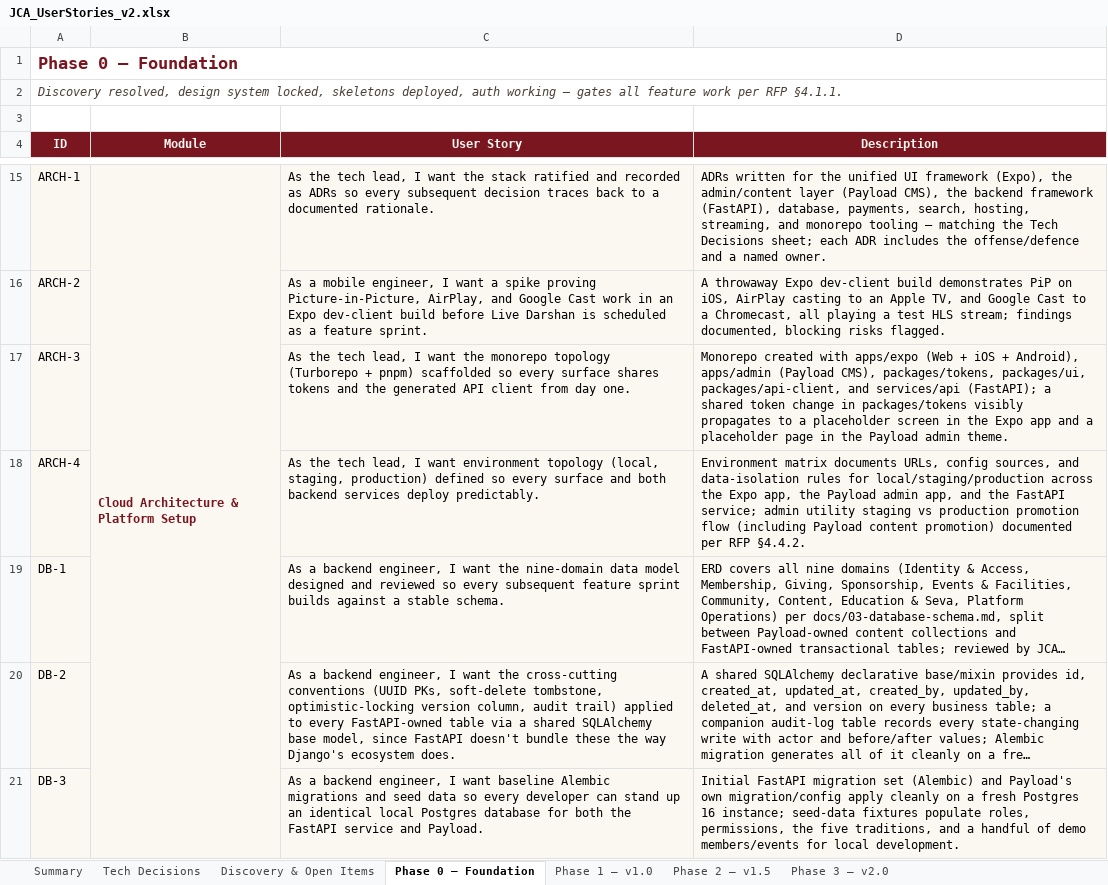
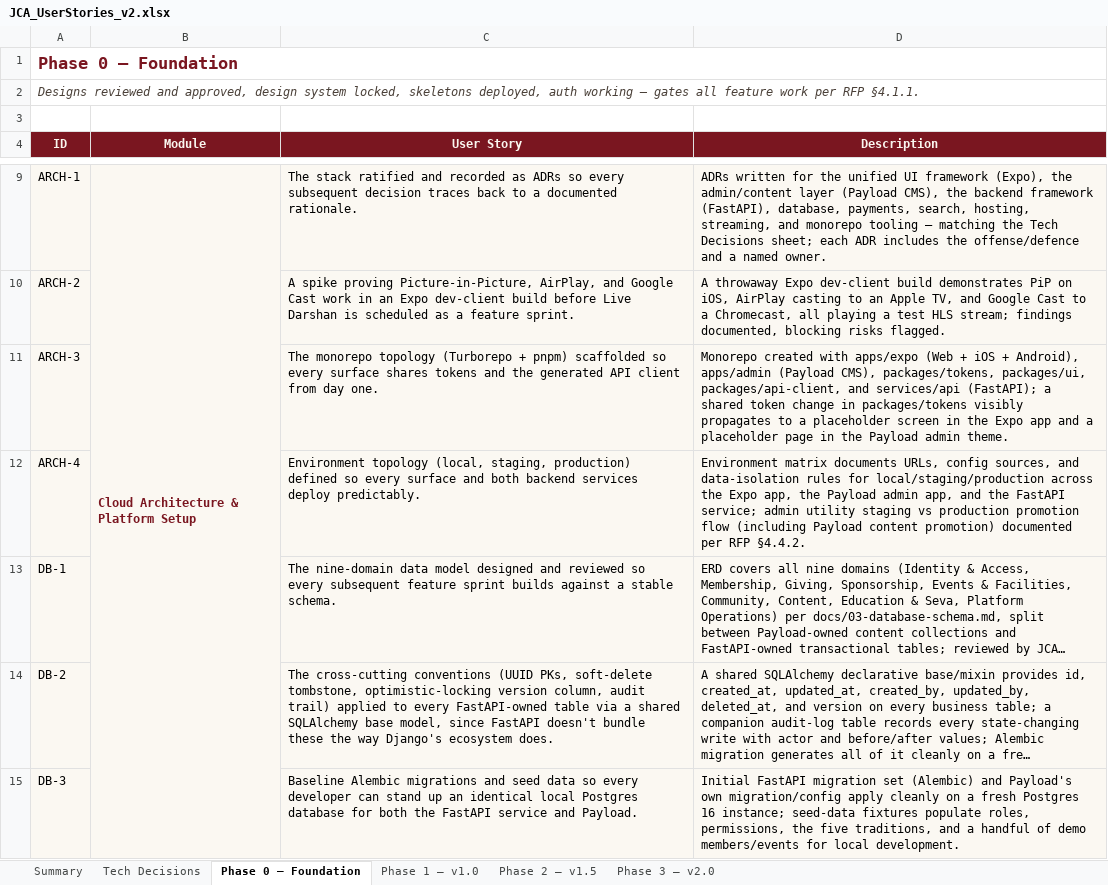
Before and after one commit to adityadahake24/JCA, an Excel workbook: planning/JCA_UserStories_v2.xlsx, sheet Phase 0 — Foundation, drawn as a sheet; only a part is shown, gaps mark what is left out; long unchanged cells end in …; values as stored, in another font and other column widths than the file's, no borders; addresses are those after the commit; the diff covers the shown part only; the diff names each change by its address in the sheet, - before the commit and + after, or states it on an @@ line.

```diff
--- a/planning/JCA_UserStories_v2.xlsx (sheet Phase 0 — Foundation)
+++ b/planning/JCA_UserStories_v2.xlsx (sheet Phase 0 — Foundation)
-sheet tab: Discovery & Open Items
-A2 (ID): Discovery resolved, design system…
+A2 (ID): Designs reviewed and approved, design system…
-C9 (User Story): As the tech lead, I want the stack ratified…
+C9 (User Story): The stack ratified…
-C10 (User Story): As a mobile engineer, I want a spike proving…
+C10 (User Story): A spike proving…
-C11 (User Story): As the tech lead, I want the monorepo topology…
+C11 (User Story): The monorepo topology…
-C12 (User Story): As the tech lead, I want environment topology (local,…
+C12 (User Story): Environment topology (local,…
-C13 (User Story): As a backend engineer, I want the nine-domain data…
+C13 (User Story): The nine-domain data…
-C14 (User Story): As a backend engineer, I want the cross-cutting conventions…
+C14 (User Story): The cross-cutting conventions…
-C15 (User Story): As a backend engineer, I want baseline Alembic migrations…
+C15 (User Story): Baseline Alembic migrations…
```
Also changed, not shown: 4 added rows, 11 removed rows and 31 edited cells elsewhere in this sheet, sheet Phase 1 — v1.0, sheet Phase 2 — v1.5, sheet Phase 3 — v2.0, sheet Tech Decisions, sheet Summary, 1 other file.
